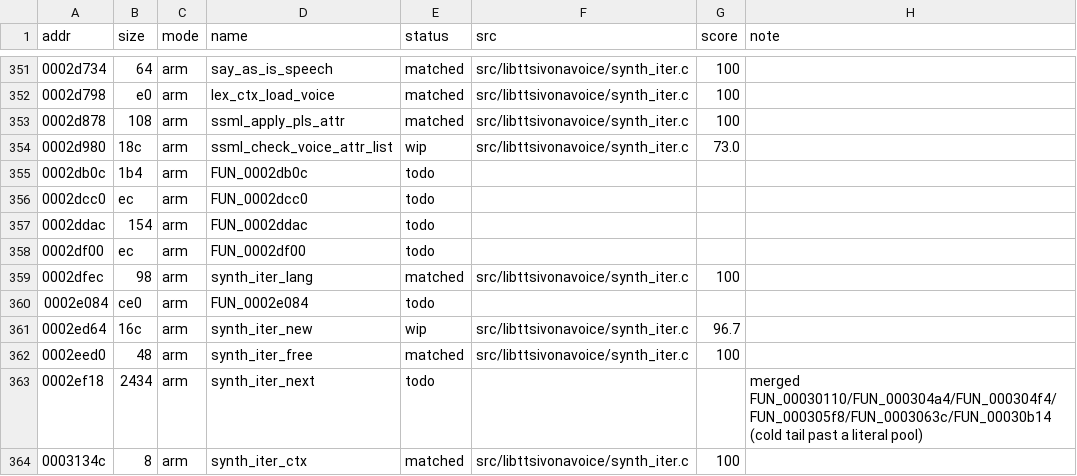
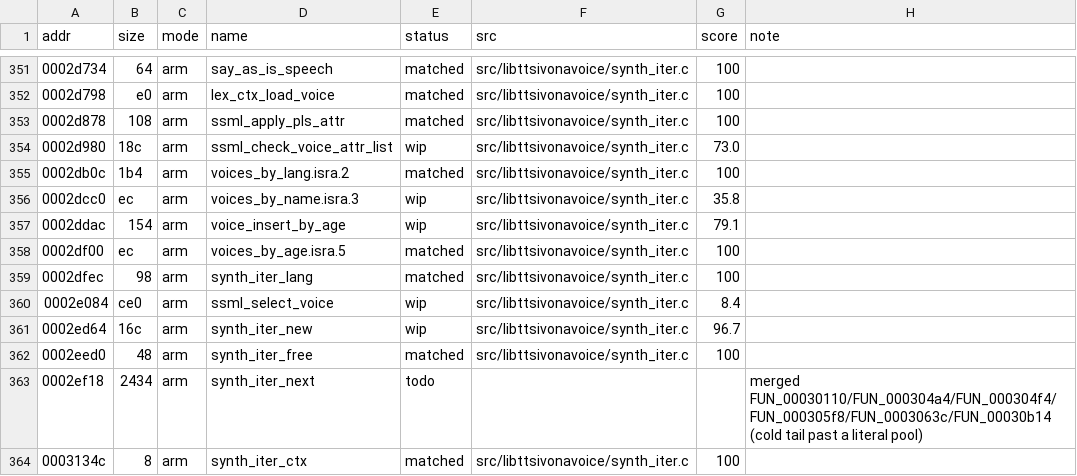
Before and after one commit to sweetbbak/open-ivona, a TSV file: symbols/libttsivonavoice.funcs.tsv, drawn as a sheet; only a part is shown, gaps mark what is left out.

```diff
--- a/symbols/libttsivonavoice.funcs.tsv
+++ b/symbols/libttsivonavoice.funcs.tsv
@@ -354,8 +354,8 @@ addr	size	mode	name	status	src	score	note
 0002d980	18c	arm	ssml_check_voice_attr_list	wip	src/libttsivonavoice/synth_iter.c	73.0	
-0002db0c	1b4	arm	FUN_0002db0c	todo			
-0002dcc0	ec	arm	FUN_0002dcc0	todo			
-0002ddac	154	arm	FUN_0002ddac	todo			
-0002df00	ec	arm	FUN_0002df00	todo			
+0002db0c	1b4	arm	voices_by_lang.isra.2	matched	src/libttsivonavoice/synth_iter.c	100	
+0002dcc0	ec	arm	voices_by_name.isra.3	wip	src/libttsivonavoice/synth_iter.c	35.8	
+0002ddac	154	arm	voice_insert_by_age	wip	src/libttsivonavoice/synth_iter.c	79.1	
+0002df00	ec	arm	voices_by_age.isra.5	matched	src/libttsivonavoice/synth_iter.c	100	
 0002dfec	98	arm	synth_iter_lang	matched	src/libttsivonavoice/synth_iter.c	100	
-0002e084	ce0	arm	FUN_0002e084	todo			
+0002e084	ce0	arm	ssml_select_voice	wip	src/libttsivonavoice/synth_iter.c	8.4	
 0002ed64	16c	arm	synth_iter_new	wip	src/libttsivonavoice/synth_iter.c	96.7	
```
Also changed, not shown: 2 other files.
